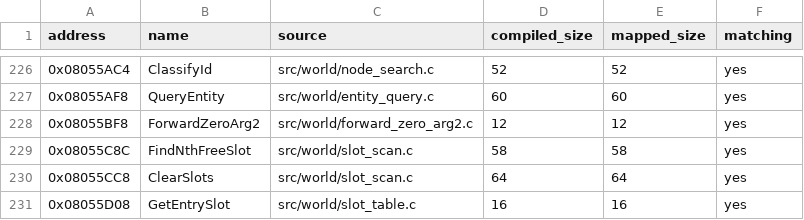
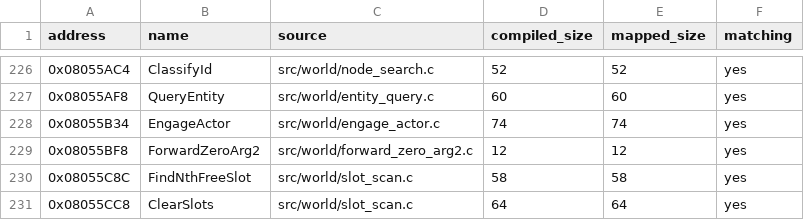
Before and after one commit to ahm3texe/gta-advance, a CSV file: data/c_sources.csv, drawn as a sheet; only a part is shown, gaps mark what is left out; the shorter side is filled out with more unchanged rows.

```diff
--- a/data/c_sources.csv
+++ b/data/c_sources.csv
@@ -227,2 +227,3 @@ address,name,source,compiled_size,mapped_size,matching
 0x08055AF8,QueryEntity,src/world/entity_query.c,60,60,yes
+0x08055B34,EngageActor,src/world/engage_actor.c,74,74,yes
 0x08055BF8,ForwardZeroArg2,src/world/forward_zero_arg2.c,12,12,yes
```
Also changed, not shown: data/functions.csv, data/matching_regions.csv, 3 other files.
